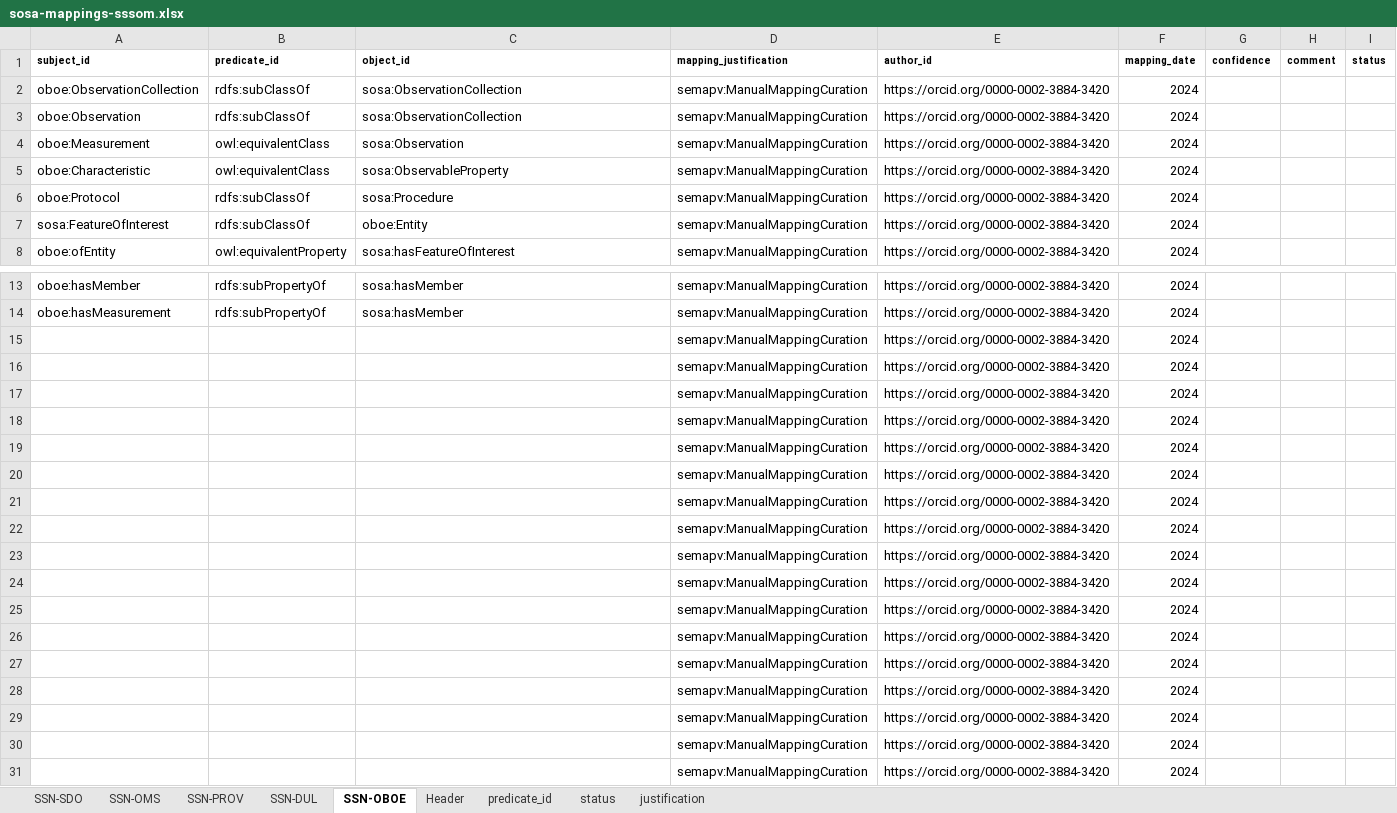
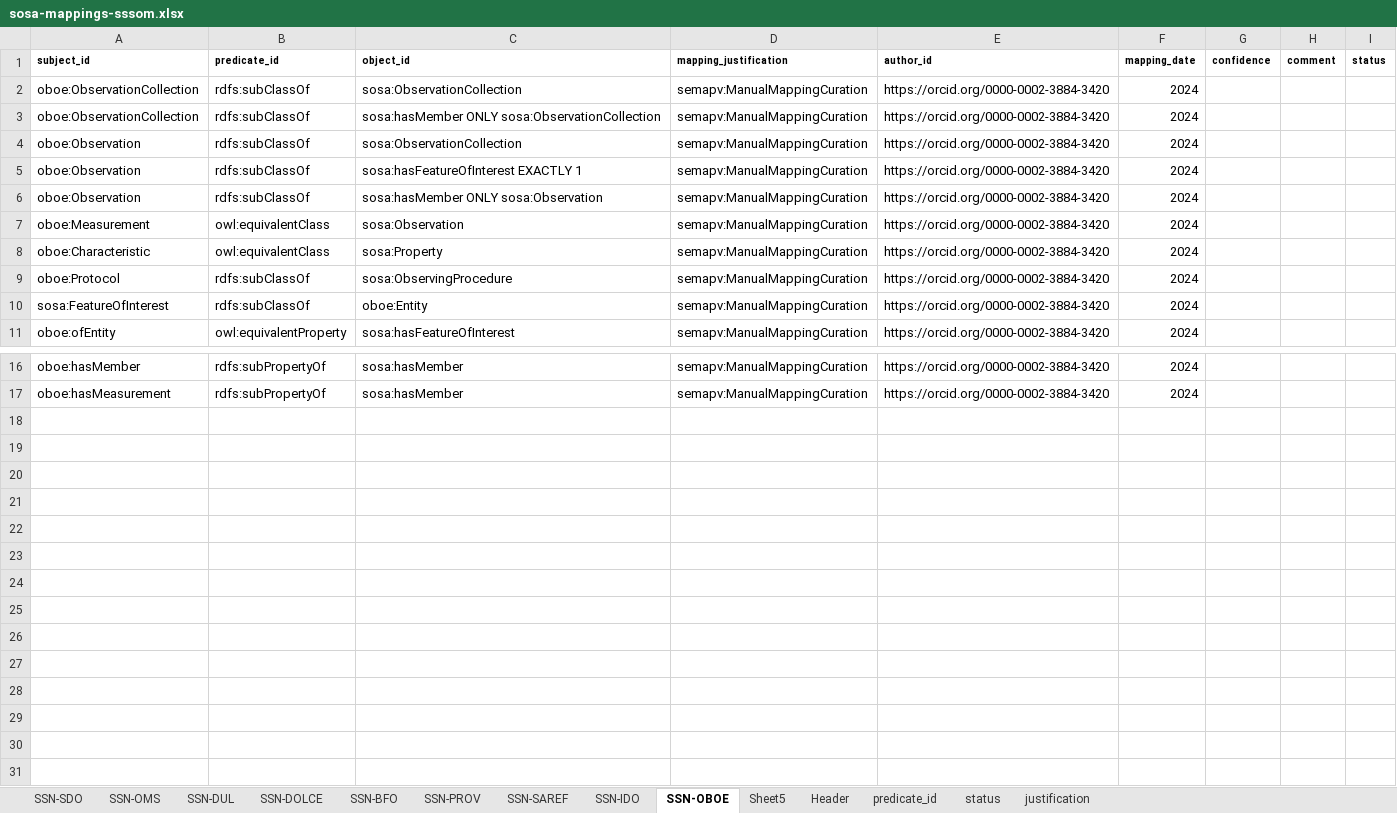
Before and after one commit to w3c/sdw-sosa-ssn, an Excel workbook: ssn/rdf/ontology/alignments/sosa-mappings-sssom.xlsx, sheet SSN-OBOE, drawn as a sheet; only a part is shown, gaps mark what is left out; values as stored, in another font and other column widths than the file's, no borders; removed rows and columns are numbered as before the commit, all else as after; the diff names each change by its address in the sheet, - before the commit and + after, or states it on an @@ line.

Commit message:
Excel sheet with SSSOM representation of alignments to external RDF vocabularies

```diff
--- a/ssn/rdf/ontology/alignments/sosa-mappings-sssom.xlsx (sheet SSN-OBOE)
+++ b/ssn/rdf/ontology/alignments/sosa-mappings-sssom.xlsx (sheet SSN-OBOE)
+sheet tab: SSN-DOLCE
+sheet tab: SSN-BFO
+sheet tab: SSN-SAREF
+sheet tab: SSN-IDO
+sheet tab: Sheet5
@@ sheet tab order changed: SSN-SDO | SSN-OMS | SSN-DUL | SSN-DOLCE | SSN-BFO | SSN-PROV | SSN-SAREF | SSN-IDO | SSN-OBOE | Sheet5 | Header | predicate_id | status | justification @@
+row 3: oboe:ObservationCollection | rdfs:subClassOf | sosa:hasMember ONLY sosa:ObservationCollection | semapv:ManualMappingCuration | https://orcid.org/0000-0002-3884-3420 | 2024
+row 5: oboe:Observation | rdfs:subClassOf | sosa:hasFeatureOfInterest EXACTLY 1 | semapv:ManualMappingCuration | https://orcid.org/0000-0002-3884-3420 | 2024
+row 6: oboe:Observation | rdfs:subClassOf | sosa:hasMember ONLY sosa:Observation | semapv:ManualMappingCuration | https://orcid.org/0000-0002-3884-3420 | 2024
-C8 (object_id): sosa:ObservableProperty
+C8 (object_id): sosa:Property
-C9 (object_id): sosa:Procedure
+C9 (object_id): sosa:ObservingProcedure
-row 15:  |  |  | semapv:ManualMappingCuration | https://orcid.org/0000-0002-3884-3420 | 2024
-row 16:  |  |  | semapv:ManualMappingCuration | https://orcid.org/0000-0002-3884-3420 | 2024
-row 17:  |  |  | semapv:ManualMappingCuration | https://orcid.org/0000-0002-3884-3420 | 2024
-row 18:  |  |  | semapv:ManualMappingCuration | https://orcid.org/0000-0002-3884-3420 | 2024
-row 19:  |  |  | semapv:ManualMappingCuration | https://orcid.org/0000-0002-3884-3420 | 2024
-row 20:  |  |  | semapv:ManualMappingCuration | https://orcid.org/0000-0002-3884-3420 | 2024
-row 21:  |  |  | semapv:ManualMappingCuration | https://orcid.org/0000-0002-3884-3420 | 2024
-row 22:  |  |  | semapv:ManualMappingCuration | https://orcid.org/0000-0002-3884-3420 | 2024
-row 23:  |  |  | semapv:ManualMappingCuration | https://orcid.org/0000-0002-3884-3420 | 2024
-row 24:  |  |  | semapv:ManualMappingCuration | https://orcid.org/0000-0002-3884-3420 | 2024
-row 25:  |  |  | semapv:ManualMappingCuration | https://orcid.org/0000-0002-3884-3420 | 2024
-row 26:  |  |  | semapv:ManualMappingCuration | https://orcid.org/0000-0002-3884-3420 | 2024
-row 27:  |  |  | semapv:ManualMappingCuration | https://orcid.org/0000-0002-3884-3420 | 2024
-row 28:  |  |  | semapv:ManualMappingCuration | https://orcid.org/0000-0002-3884-3420 | 2024
-row 29:  |  |  | semapv:ManualMappingCuration | https://orcid.org/0000-0002-3884-3420 | 2024
-row 30:  |  |  | semapv:ManualMappingCuration | https://orcid.org/0000-0002-3884-3420 | 2024
-row 31:  |  |  | semapv:ManualMappingCuration | https://orcid.org/0000-0002-3884-3420 | 2024
```
Also changed, not shown: sheet SSN-DUL, sheet SSN-PROV, sheet SSN-OMS.
